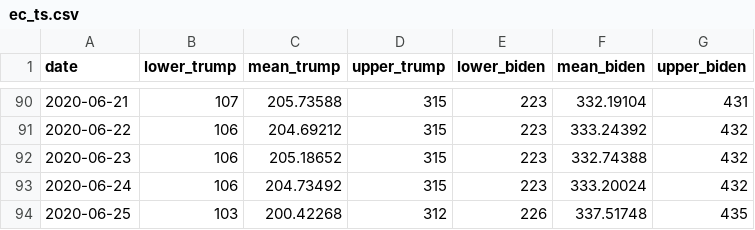
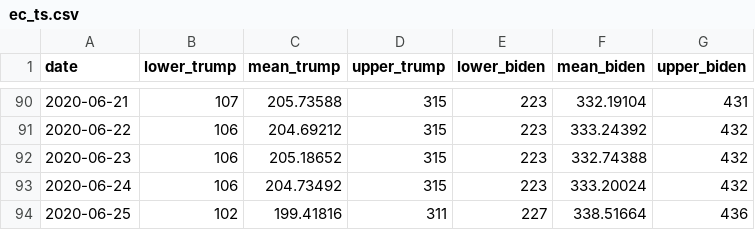
Before and after one commit to alexpavlakis/yapa, a CSV file: results/ec_ts.csv, drawn as a sheet; only a part is shown, gaps mark what is left out.

```diff
--- a/results/ec_ts.csv
+++ b/results/ec_ts.csv
@@ -93,2 +93,2 @@ date,lower_trump,mean_trump,upper_trump,lower_biden,mean_biden,upper_biden
 2020-06-24,106,204.73492,315,223,333.20024,432
-2020-06-25,103,200.42268,312,226,337.51748,435
+2020-06-25,102,199.41816,311,227,338.51664,436
```
Also changed, not shown: data/polls.csv, results/poll_averages_natl.csv, 11 other files.
